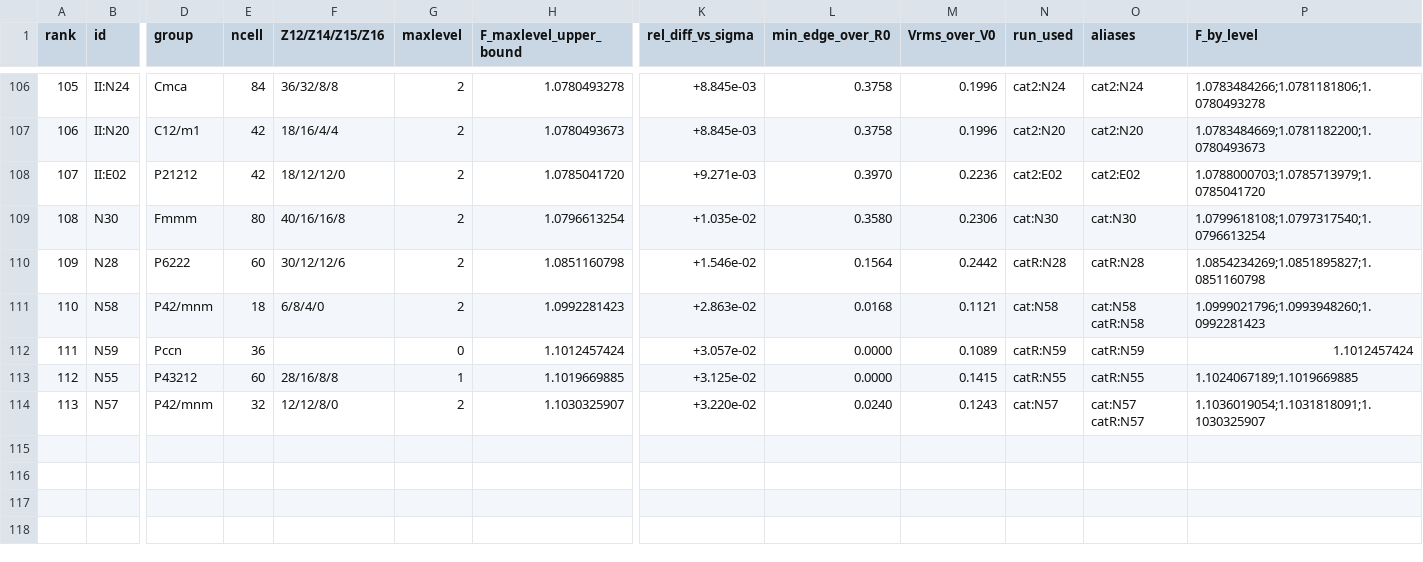
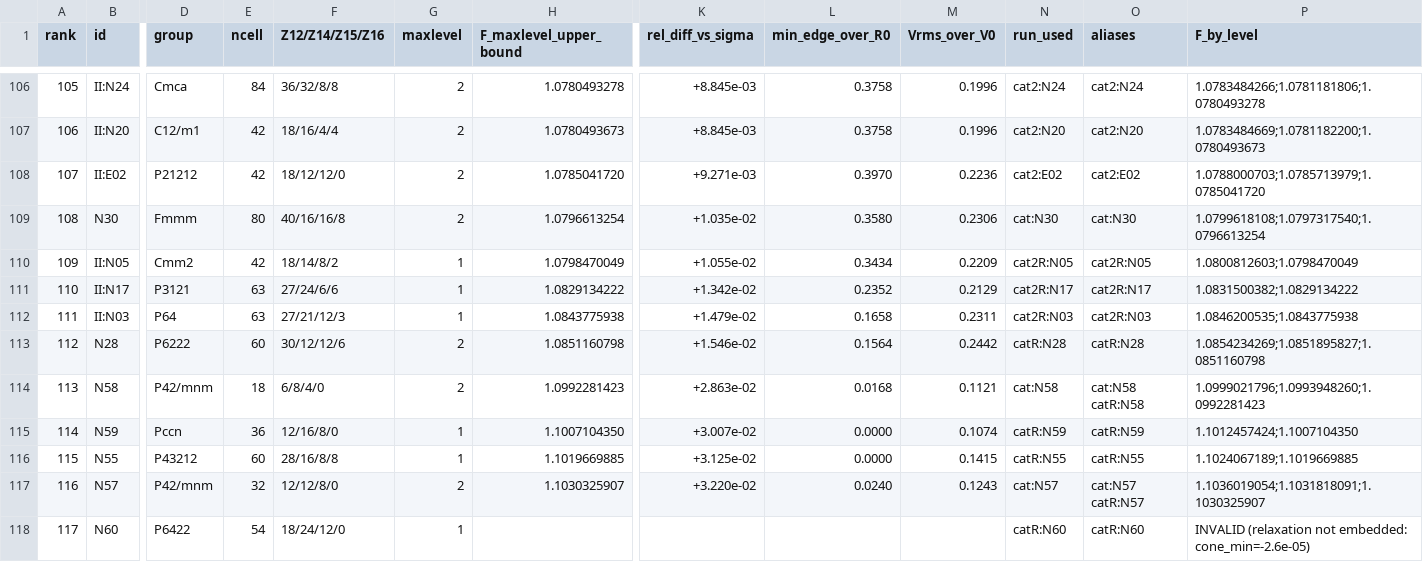
Before and after one commit to basedpolymer/chemistry-open-problems, a CSV file: problems/frank-kasper-dfm-screening/data/dfm_screen_boxrelaxed.csv, drawn as a sheet; only a part is shown, gaps mark what is left out; addresses are those after the commit; rows hold the shown columns only; the diff names each change by its address in the sheet, - before the commit and + after, or states it on an @@ line.

```diff
--- a/problems/frank-kasper-dfm-screening/data/dfm_screen_boxrelaxed.csv
+++ b/problems/frank-kasper-dfm-screening/data/dfm_screen_boxrelaxed.csv
+row 110: 109 | II:N05 | Cmm2 | 42 | 18/14/8/2 | 1 | 1.0798470049 | +1.055e-02 | 0.3434 | 0.2209 | cat2R:N05 | cat2R:N05 | 1.0800812603;1.0798470049
+row 111: 110 | II:N17 | P3121 | 63 | 27/24/6/6 | 1 | 1.0829134222 | +1.342e-02 | 0.2352 | 0.2129 | cat2R:N17 | cat2R:N17 | 1.0831500382;1.0829134222
+row 112: 111 | II:N03 | P64 | 63 | 27/21/12/3 | 1 | 1.0843775938 | +1.479e-02 | 0.1658 | 0.2311 | cat2R:N03 | cat2R:N03 | 1.0846200535;1.0843775938
@@ column A (rank) renumbered between rows 113 and 117 @@
-F115 (Z12/Z14/Z15/Z16): (empty)
+F115 (Z12/Z14/Z15/Z16): 12/16/8/0
-G115 (maxlevel): 0
+G115 (maxlevel): 1
-H115 (F_maxlevel_upper_bound): 1.1012457424
+H115 (F_maxlevel_upper_bound): 1.1007104350
-K115 (rel_diff_vs_sigma): +3.057e-02
+K115 (rel_diff_vs_sigma): +3.007e-02
-M115 (Vrms_over_V0): 0.1089
+M115 (Vrms_over_V0): 0.1074
-P115 (F_by_level): 1.1012457424
+P115 (F_by_level): 1.1012457424;1.1007104350
+row 118: 117 | N60 | P6422 | 54 | 18/24/12/0 | 1 |  |  |  |  | catR:N60 | catR:N60 | INVALID (relaxation not embedded: cone_min=-2.6e-05)
```
Also changed, not shown: 40 other files.
